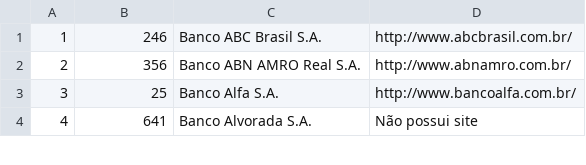
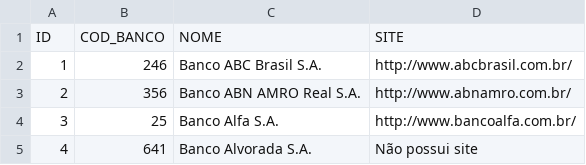
Before and after one commit to mayconbordin/dados-publicos, a CSV file: datasets/financeiro/bancos.csv, drawn as a sheet; only a part is shown.

```diff
--- a/datasets/financeiro/bancos.csv
+++ b/datasets/financeiro/bancos.csv
@@ -1 +1,2 @@
+"ID","COD_BANCO","NOME","SITE"
 1,246,"Banco ABC Brasil S.A. ","http://www.abcbrasil.com.br/ "
```
Also changed, not shown: datasets/geografico/microregioes.csv, datasets/geografico/paises.csv, 9 other files.
